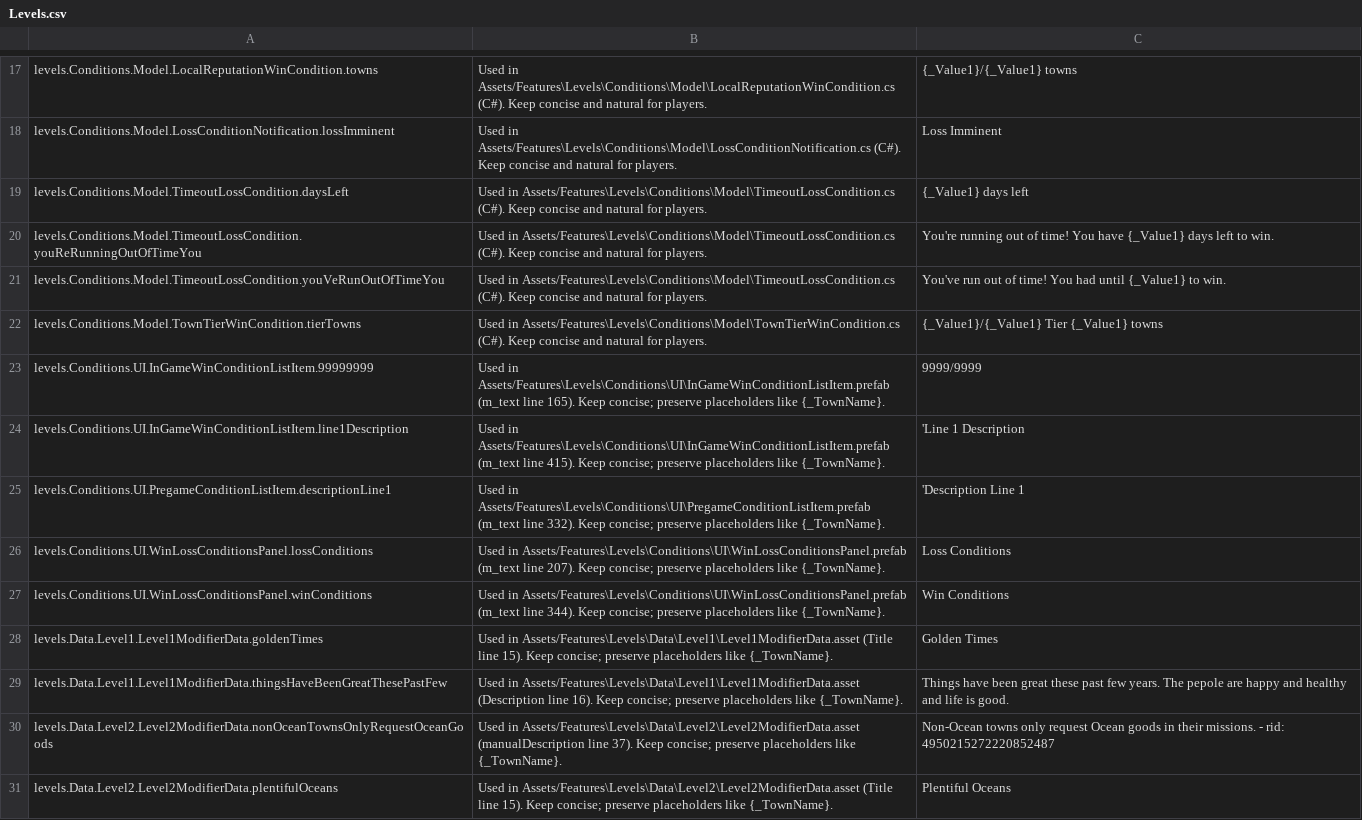
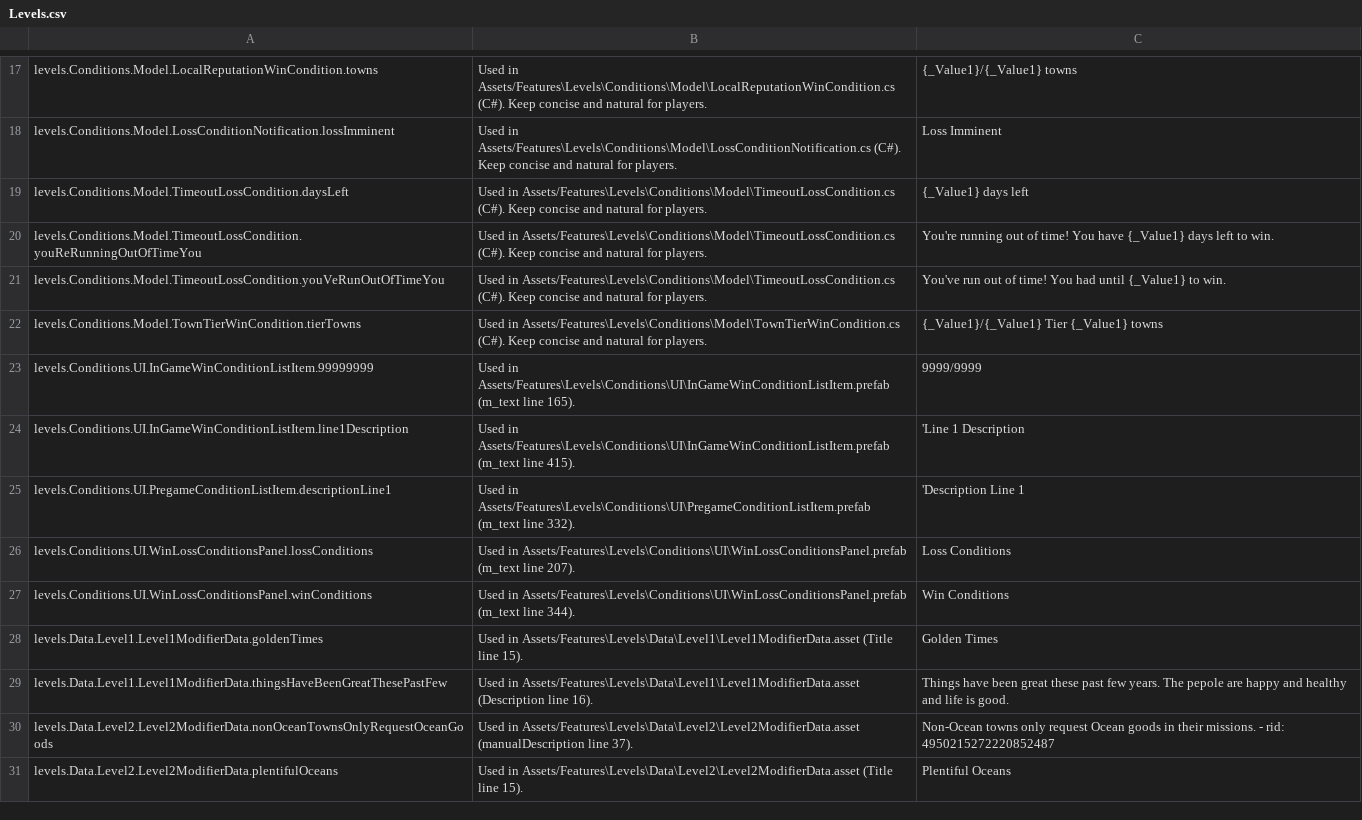
Before and after one commit to JamesTheButler/MedievalMerchant, a CSV file: Assets/Features/Localization/Codex/Levels.csv, drawn as a sheet; only a part is shown, gaps mark what is left out; the diff covers the shown part only.

```diff
--- a/Assets/Features/Localization/Codex/Levels.csv
+++ b/Assets/Features/Localization/Codex/Levels.csv
@@ -22,10 +22,10 @@
 "levels.Conditions.Model.TownTierWinCondition.tierTowns","Used in Assets/Features\Levels\Conditions\Model\TownTierWinCondition.cs (C#). Keep concise and natural for players.","{_Value1}/{_Value1} Tier {_Value1} towns"
-"levels.Conditions.UI.InGameWinConditionListItem.99999999","Used in Assets/Features\Levels\Conditions\UI\InGameWinConditionListItem.prefab (m_text line 165). Keep concise; preserve placeholders like {_TownName}.","9999/9999"
-"levels.Conditions.UI.InGameWinConditionListItem.line1Description","Used in Assets/Features\Levels\Conditions\UI\InGameWinConditionListItem.prefab (m_text line 415). Keep concise; preserve placeholders like {_TownName}.","'Line 1 Description"
-"levels.Conditions.UI.PregameConditionListItem.descriptionLine1","Used in Assets/Features\Levels\Conditions\UI\PregameConditionListItem.prefab (m_text line 332). Keep concise; preserve placeholders like {_TownName}.","'Description Line 1"
-"levels.Conditions.UI.WinLossConditionsPanel.lossConditions","Used in Assets/Features\Levels\Conditions\UI\WinLossConditionsPanel.prefab (m_text line 207). Keep concise; preserve placeholders like {_TownName}.","Loss Conditions"
-"levels.Conditions.UI.WinLossConditionsPanel.winConditions","Used in Assets/Features\Levels\Conditions\UI\WinLossConditionsPanel.prefab (m_text line 344). Keep concise; preserve placeholders like {_TownName}.","Win Conditions"
-"levels.Data.Level1.Level1ModifierData.goldenTimes","Used in Assets/Features\Levels\Data\Level1\Level1ModifierData.asset (Title line 15). Keep concise; preserve placeholders like {_TownName}.","Golden Times"
-"levels.Data.Level1.Level1ModifierData.thingsHaveBeenGreatThesePastFew","Used in Assets/Features\Levels\Data\Level1\Level1ModifierData.asset (Description line 16). Keep concise; preserve placeholders like {_TownName}.","Things have been great these past few years. The pepole are happy and healthy and life is good."
-"levels.Data.Level2.Level2ModifierData.nonOceanTownsOnlyRequestOceanGoods","Used in Assets/Features\Levels\Data\Level2\Level2ModifierData.asset (manualDescription line 37). Keep concise; preserve placeholders like {_TownName}.","Non-Ocean towns only request Ocean goods in their missions. - rid: 4950215272220852487"
-"levels.Data.Level2.Level2ModifierData.plentifulOceans","Used in Assets/Features\Levels\Data\Level2\Level2ModifierData.asset (Title line 15). Keep concise; preserve placeholders like {_TownName}.","Plentiful Oceans"
+"levels.Conditions.UI.InGameWinConditionListItem.99999999","Used in Assets/Features\Levels\Conditions\UI\InGameWinConditionListItem.prefab (m_text line 165).","9999/9999"
+"levels.Conditions.UI.InGameWinConditionListItem.line1Description","Used in Assets/Features\Levels\Conditions\UI\InGameWinConditionListItem.prefab (m_text line 415).","'Line 1 Description"
+"levels.Conditions.UI.PregameConditionListItem.descriptionLine1","Used in Assets/Features\Levels\Conditions\UI\PregameConditionListItem.prefab (m_text line 332).","'Description Line 1"
+"levels.Conditions.UI.WinLossConditionsPanel.lossConditions","Used in Assets/Features\Levels\Conditions\UI\WinLossConditionsPanel.prefab (m_text line 207).","Loss Conditions"
+"levels.Conditions.UI.WinLossConditionsPanel.winConditions","Used in Assets/Features\Levels\Conditions\UI\WinLossConditionsPanel.prefab (m_text line 344).","Win Conditions"
+"levels.Data.Level1.Level1ModifierData.goldenTimes","Used in Assets/Features\Levels\Data\Level1\Level1ModifierData.asset (Title line 15).","Golden Times"
+"levels.Data.Level1.Level1ModifierData.thingsHaveBeenGreatThesePastFew","Used in Assets/Features\Levels\Data\Level1\Level1ModifierData.asset (Description line 16).","Things have been great these past few years. The pepole are happy and healthy and life is good."
+"levels.Data.Level2.Level2ModifierData.nonOceanTownsOnlyRequestOceanGoods","Used in Assets/Features\Levels\Data\Level2\Level2ModifierData.asset (manualDescription line 37).","Non-Ocean towns only request Ocean goods in their missions. - rid: 4950215272220852487"
+"levels.Data.Level2.Level2ModifierData.plentifulOceans","Used in Assets/Features\Levels\Data\Level2\Level2ModifierData.asset (Title line 15).","Plentiful Oceans"
```
Also changed, not shown: 14 edited cells elsewhere in this file, Assets/Features/Localization/Codex/Common.csv, Assets/Features/Localization/Codex/Events.csv, 7 other files.
